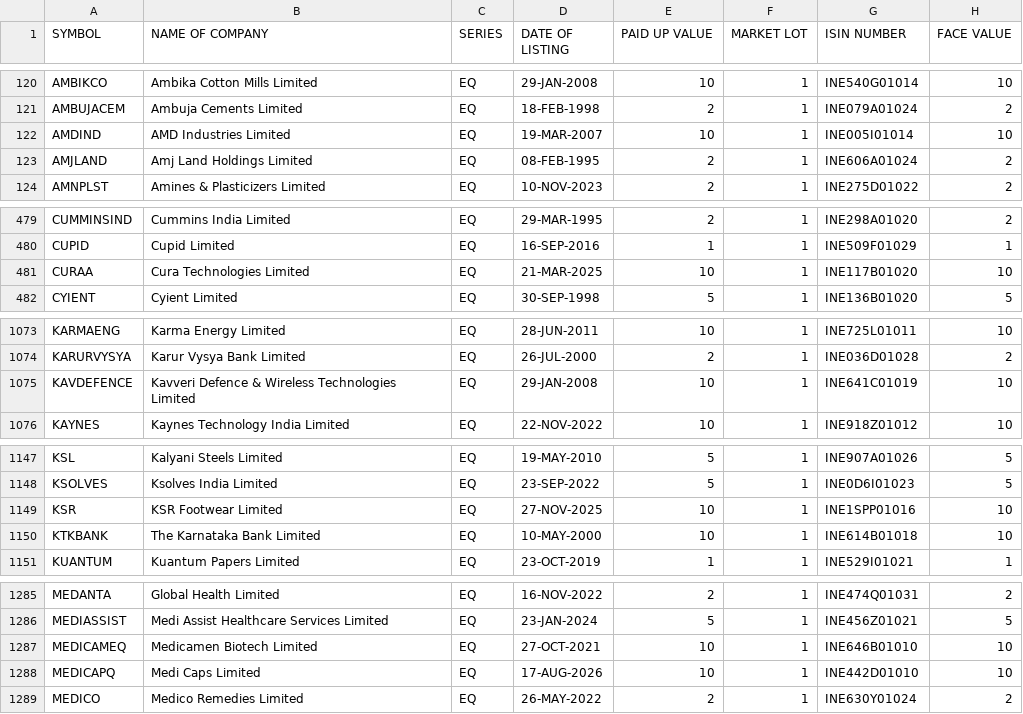
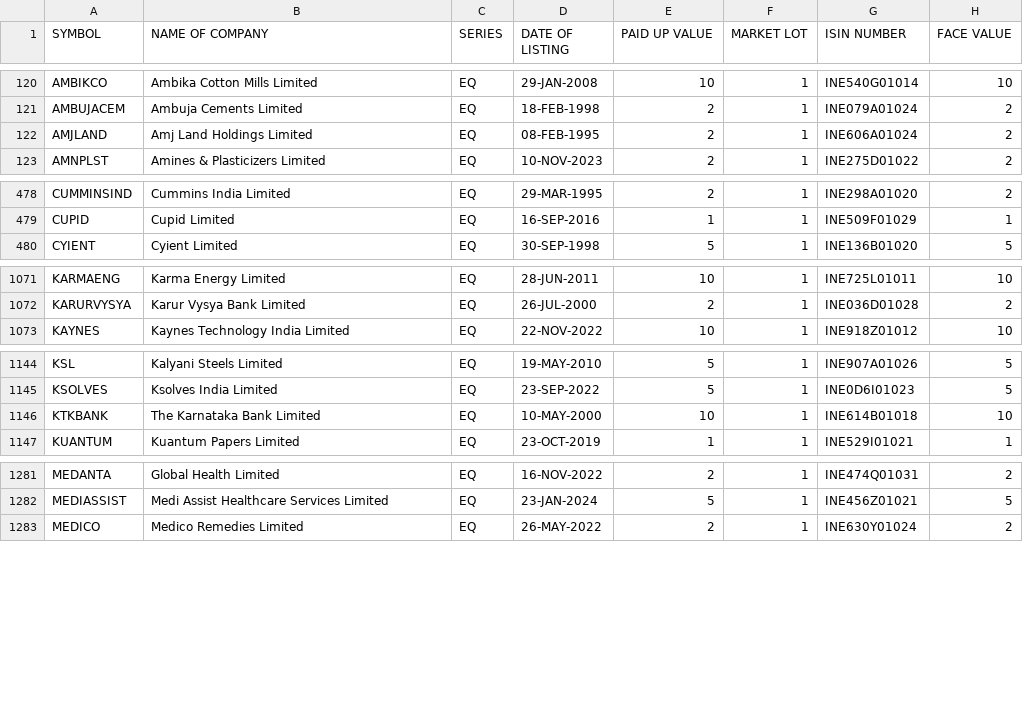
Before and after one commit to prayan2702/Streamlit_Momn_v13_Cached_DB, a CSV file: EQUITY_L.csv, drawn as a sheet; only a part is shown, gaps mark what is left out; the diff covers the shown part only.

```diff
--- a/EQUITY_L.csv
+++ b/EQUITY_L.csv
@@ -121,3 +121,2 @@ AMBIKCO,Ambika Cotton Mills Limited,EQ,29-JAN-2008,10,1,INE540G01014,10
 AMBUJACEM,Ambuja Cements Limited,EQ,18-FEB-1998,2,1,INE079A01024,2
-AMDIND,AMD Industries Limited,EQ,19-MAR-2007,10,1,INE005I01014,10
 AMJLAND,Amj Land Holdings Limited,EQ,08-FEB-1995,2,1,INE606A01024,2
@@ -480,3 +479,2 @@ CUMMINSIND,Cummins India Limited,EQ,29-MAR-1995,2,1,INE298A01020,2
 CUPID,Cupid Limited,EQ,16-SEP-2016,1,1,INE509F01029,1
-CURAA,Cura Technologies Limited,EQ,21-MAR-2025,10,1,INE117B01020,10
 CYIENT,Cyient Limited,EQ,30-SEP-1998,5,1,INE136B01020,5
@@ -1074,3 +1072,2 @@ KARMAENG,Karma Energy Limited,EQ,28-JUN-2011,10,1,INE725L01011,10
 KARURVYSYA,Karur Vysya Bank Limited,EQ,26-JUL-2000,2,1,INE036D01028,2
-KAVDEFENCE,Kavveri Defence & Wireless Technologies Limited,EQ,29-JAN-2008,10,1,INE641C01019,10
 KAYNES,Kaynes Technology India Limited,EQ,22-NOV-2022,10,1,INE918Z01012,10
@@ -1148,3 +1145,2 @@ KSL,Kalyani Steels Limited,EQ,19-MAY-2010,5,1,INE907A01026,5
 KSOLVES,Ksolves India Limited,EQ,23-SEP-2022,5,1,INE0D6I01023,5
-KSR,KSR Footwear Limited,EQ,27-NOV-2025,10,1,INE1SPP01016,10
 KTKBANK,The Karnataka Bank Limited,EQ,10-MAY-2000,10,1,INE614B01018,10
@@ -1286,4 +1282,2 @@ MEDANTA,Global Health Limited,EQ,16-NOV-2022,2,1,INE474Q01031,2
 MEDIASSIST,Medi Assist Healthcare Services Limited,EQ,23-JAN-2024,5,1,INE456Z01021,5
-MEDICAMEQ,Medicamen Biotech Limited,EQ,27-OCT-2021,10,1,INE646B01010,10
-MEDICAPQ,Medi Caps Limited,EQ,17-AUG-2026,10,1,INE442D01010,10
 MEDICO,Medico Remedies Limited,EQ,26-MAY-2022,2,1,INE630Y01024,2
```
Also changed, not shown: 1 removed row elsewhere in this file, ind_niftytotalmarket_list.csv.
